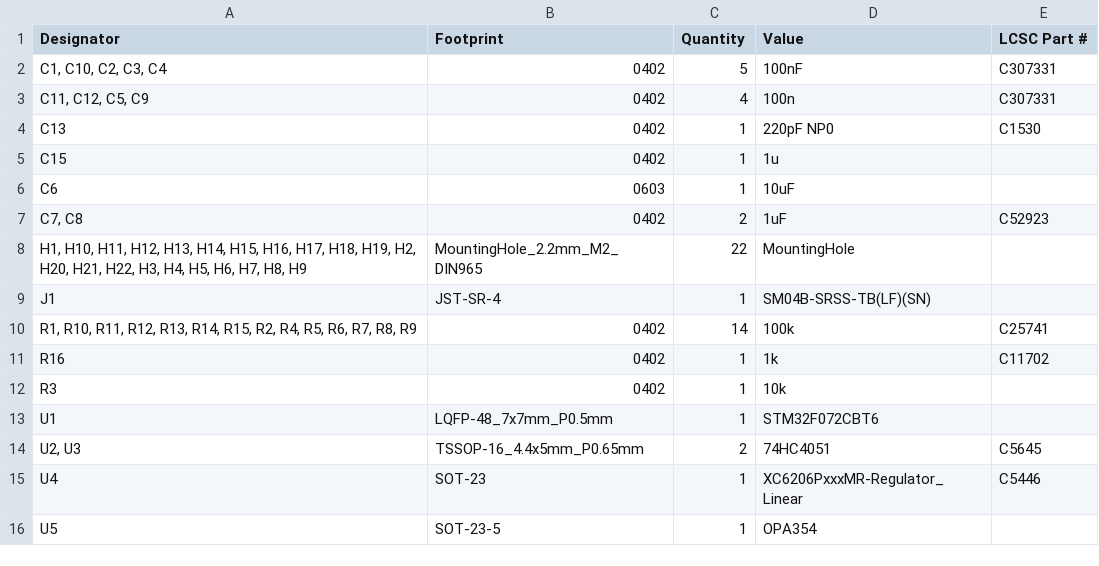
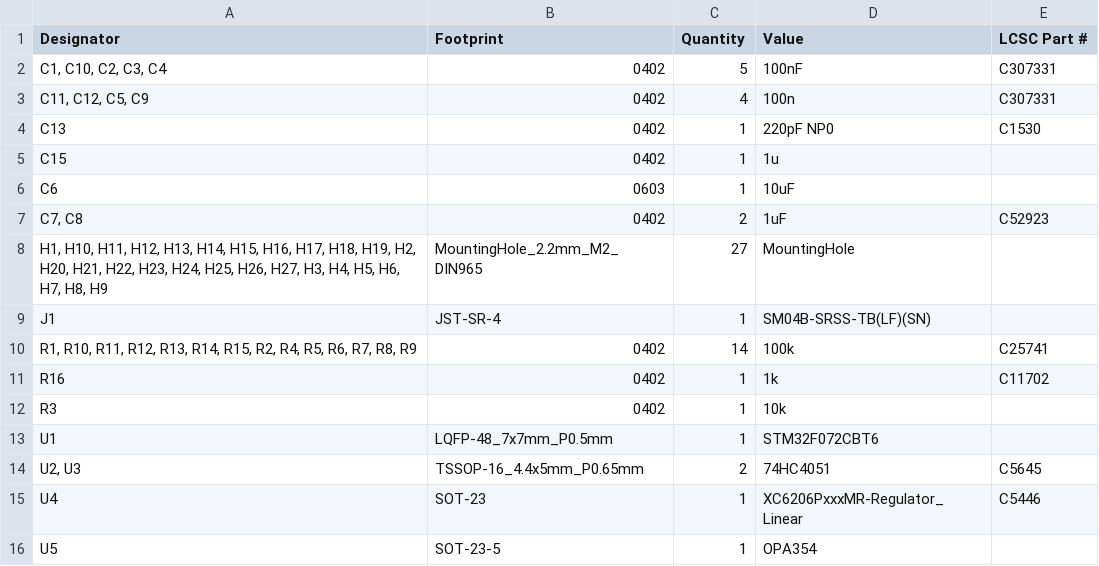
Before and after one commit to sporkus/capybully_keyboard, a CSV file: pcb_production/bom.csv, drawn as a sheet.

```diff
--- a/pcb_production/bom.csv
+++ b/pcb_production/bom.csv
@@ -7,3 +7,3 @@ C6,0603,1,10uF,
 "C7, C8",0402,2,1uF,C52923
-"H1, H10, H11, H12, H13, H14, H15, H16, H17, H18, H19, H2, H20, H21, H22, H3, H4, H5, H6, H7, H8, H9",MountingHole_2.2mm_M2_DIN965,22,MountingHole,
+"H1, H10, H11, H12, H13, H14, H15, H16, H17, H18, H19, H2, H20, H21, H22, H23, H24, H25, H26, H27, H3, H4, H5, H6, H7, H8, H9",MountingHole_2.2mm_M2_DIN965,27,MountingHole,
 J1,JST-SR-4,1,SM04B-SRSS-TB(LF)(SN),
```
Also changed, not shown: pcb_production/designators.csv, pcb_production/positions.csv, 37 other files.
